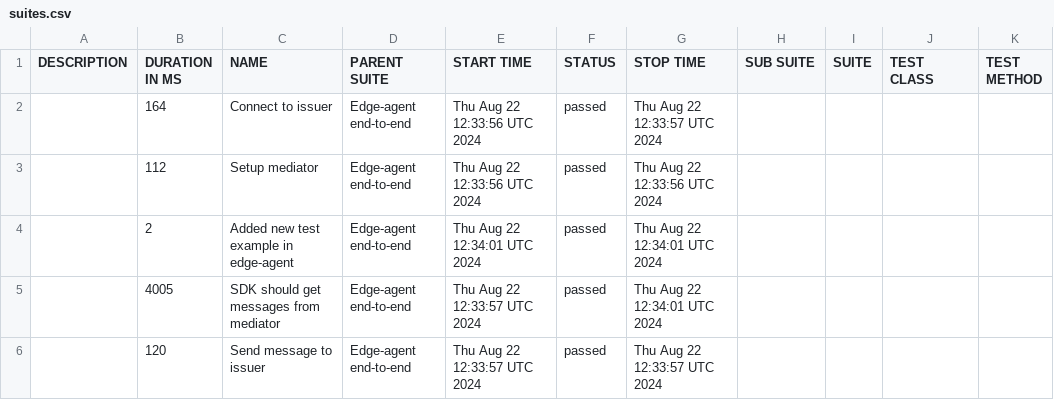
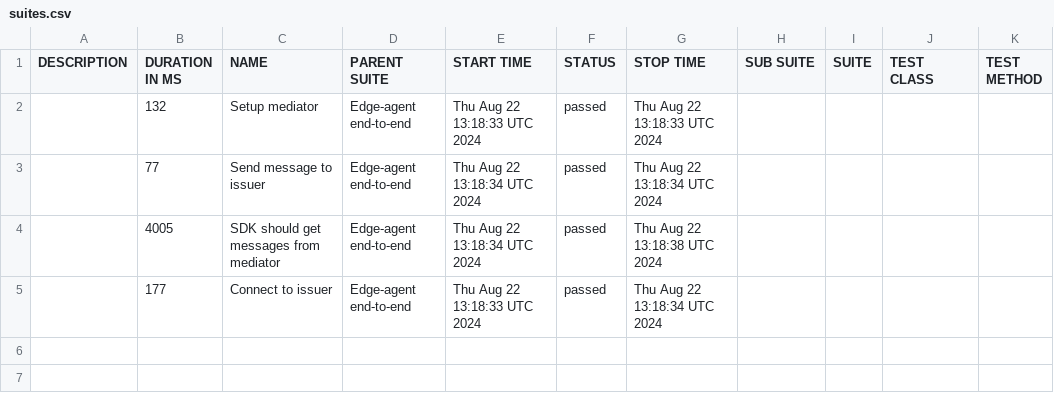
Before and after one commit to amagyar-iohk/integration, a CSV file: reports/cloud-agent/data/suites.csv, drawn as a sheet.

```diff
--- a/reports/cloud-agent/data/suites.csv
+++ b/reports/cloud-agent/data/suites.csv
@@ -1,6 +1,5 @@
 "DESCRIPTION","DURATION IN MS","NAME","PARENT SUITE","START TIME","STATUS","STOP TIME","SUB SUITE","SUITE","TEST CLASS","TEST METHOD"
-"","164","Connect to issuer","Edge-agent end-to-end","Thu Aug 22 12:33:56 UTC 2024","passed","Thu Aug 22 12:33:57 UTC 2024","","","",""
-"","112","Setup mediator","Edge-agent end-to-end","Thu Aug 22 12:33:56 UTC 2024","passed","Thu Aug 22 12:33:56 UTC 2024","","","",""
-"","2","Added new test example in edge-agent","Edge-agent end-to-end","Thu Aug 22 12:34:01 UTC 2024","passed","Thu Aug 22 12:34:01 UTC 2024","","","",""
-"","4005","SDK should get messages from mediator","Edge-agent end-to-end","Thu Aug 22 12:33:57 UTC 2024","passed","Thu Aug 22 12:34:01 UTC 2024","","","",""
-"","120","Send message to issuer","Edge-agent end-to-end","Thu Aug 22 12:33:57 UTC 2024","passed","Thu Aug 22 12:33:57 UTC 2024","","","",""
+"","132","Setup mediator","Edge-agent end-to-end","Thu Aug 22 13:18:33 UTC 2024","passed","Thu Aug 22 13:18:33 UTC 2024","","","",""
+"","77","Send message to issuer","Edge-agent end-to-end","Thu Aug 22 13:18:34 UTC 2024","passed","Thu Aug 22 13:18:34 UTC 2024","","","",""
+"","4005","SDK should get messages from mediator","Edge-agent end-to-end","Thu Aug 22 13:18:34 UTC 2024","passed","Thu Aug 22 13:18:38 UTC 2024","","","",""
+"","177","Connect to issuer","Edge-agent end-to-end","Thu Aug 22 13:18:33 UTC 2024","passed","Thu Aug 22 13:18:34 UTC 2024","","","",""
```
Also changed, not shown: 32 other files.
